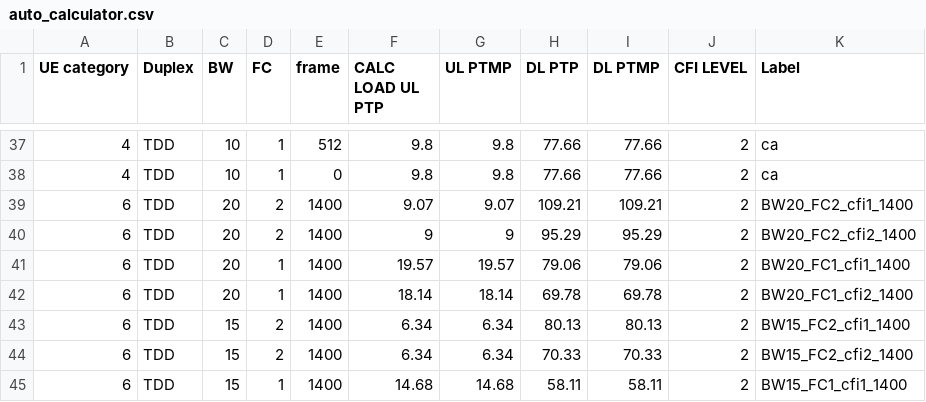
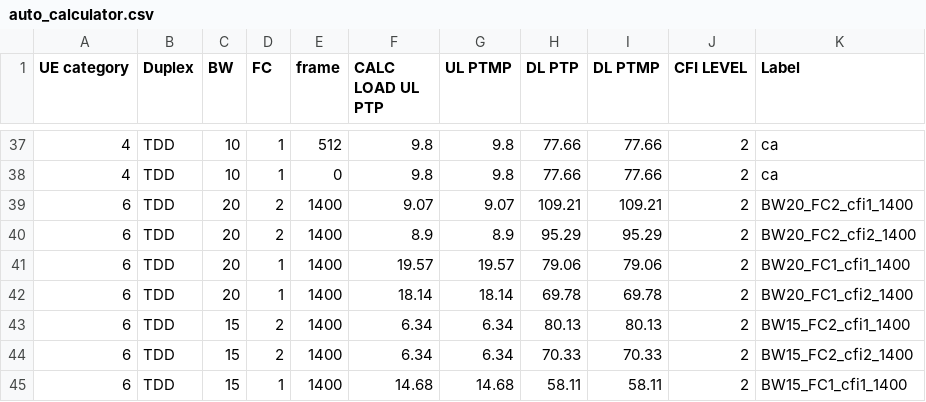
Before and after one commit to airspansvg/Testspan_Runners, a CSV file: src/main/resources/Traffic/auto_calculator.csv, drawn as a sheet; only a part is shown, gaps mark what is left out.

Commit message:
test

```diff
--- a/src/main/resources/Traffic/auto_calculator.csv
+++ b/src/main/resources/Traffic/auto_calculator.csv
@@ -39,3 +39,3 @@ UE category,Duplex,BW,FC,frame,CALC LOAD UL PTP,UL PTMP,DL PTP,DL PTMP,CFI LEVEL
 6,TDD,20,2,1400,9.07,9.07,109.21,109.21,2,BW20_FC2_cfi1_1400
-6,TDD,20,2,1400,9,9,95.29,95.29,2,BW20_FC2_cfi2_1400
+6,TDD,20,2,1400,8.9,8.9,95.29,95.29,2,BW20_FC2_cfi2_1400
 6,TDD,20,1,1400,19.57,19.57,79.06,79.06,2,BW20_FC1_cfi1_1400
```
